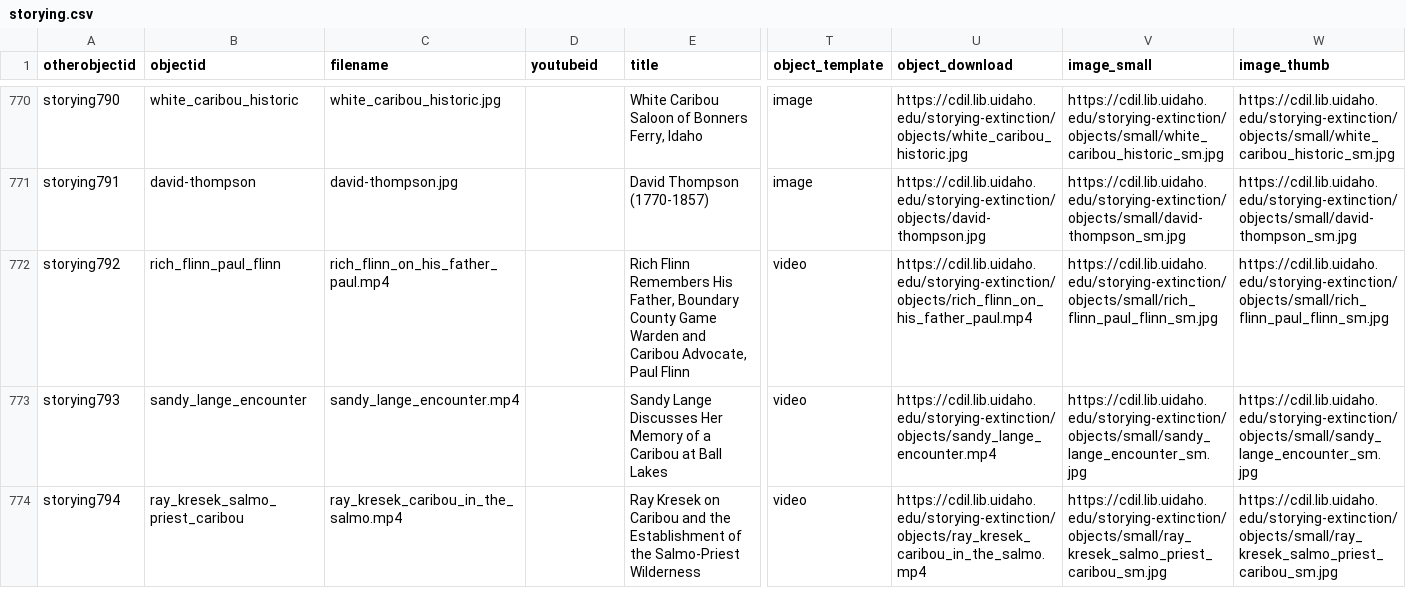
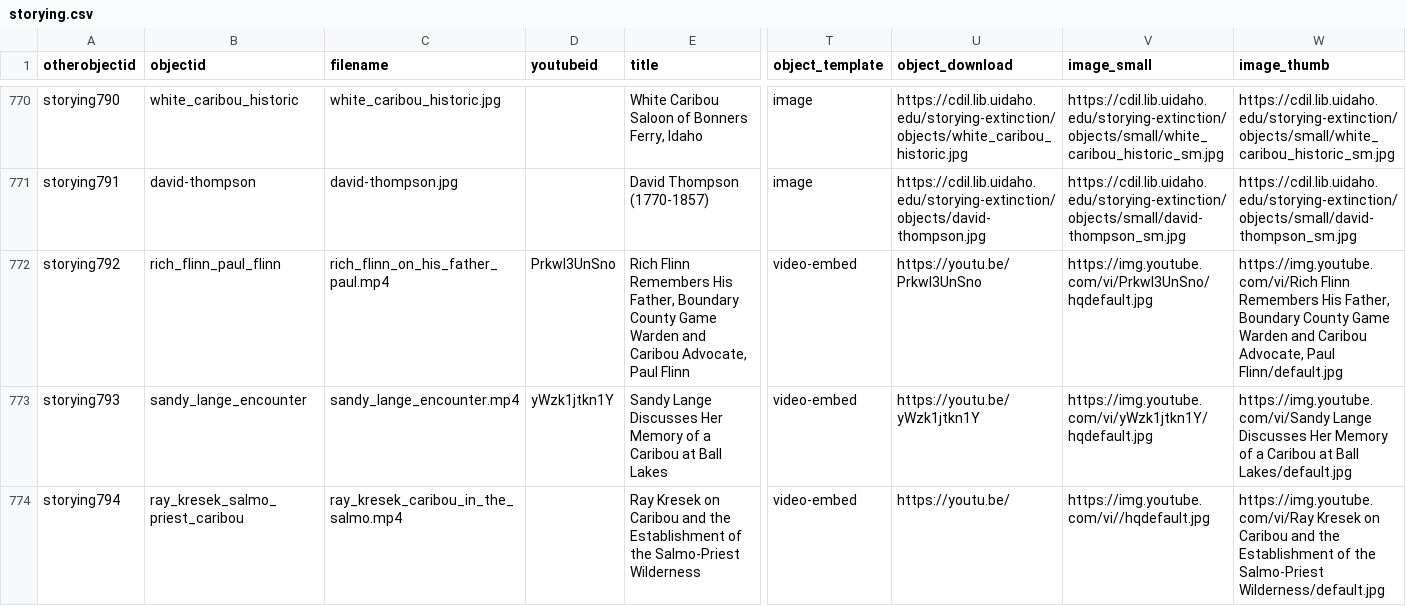
Before and after one commit to thecdil/storying_combined, a CSV file: _data/storying.csv, drawn as a sheet; only a part is shown, gaps mark what is left out; the diff names each change by its address in the sheet, - before the commit and + after, or states it on an @@ line.

Commit message:
add youtube links for two histories

```diff
--- a/_data/storying.csv
+++ b/_data/storying.csv
-D772 (youtubeid): (empty)
+D772 (youtubeid): Prkwl3UnSno
-T772:T774 (object_template): video
+T772:T774 (object_template): video-embed
-U772 (object_download): https://cdil.lib.uidaho.edu/storying-extinction/objects/rich_flinn_on_his_father_paul.mp4
+U772 (object_download): https://youtu.be/Prkwl3UnSno
-V772 (image_small): https://cdil.lib.uidaho.edu/storying-extinction/objects/small/rich_flinn_paul_flinn_sm.jpg
+V772 (image_small): https://img.youtube.com/vi/Prkwl3UnSno/hqdefault.jpg
-W772 (image_thumb): https://cdil.lib.uidaho.edu/storying-extinction/objects/small/rich_flinn_paul_flinn_sm.jpg
+W772 (image_thumb): https://img.youtube.com/vi/Rich Flinn Remembers His Father, Boundary County Game Warden and Caribou Advocate, Paul Flinn/default.jpg
-D773 (youtubeid): (empty)
+D773 (youtubeid): yWzk1jtkn1Y
-U773 (object_download): https://cdil.lib.uidaho.edu/storying-extinction/objects/sandy_lange_encounter.mp4
+U773 (object_download): https://youtu.be/yWzk1jtkn1Y
-V773 (image_small): https://cdil.lib.uidaho.edu/storying-extinction/objects/small/sandy_lange_encounter_sm.jpg
+V773 (image_small): https://img.youtube.com/vi/yWzk1jtkn1Y/hqdefault.jpg
-W773 (image_thumb): https://cdil.lib.uidaho.edu/storying-extinction/objects/small/sandy_lange_encounter_sm.jpg
+W773 (image_thumb): https://img.youtube.com/vi/Sandy Lange Discusses Her Memory of a Caribou at Ball Lakes/default.jpg
-U774 (object_download): https://cdil.lib.uidaho.edu/storying-extinction/objects/ray_kresek_caribou_in_the_salmo.mp4
+U774 (object_download): https://youtu.be/
-V774 (image_small): https://cdil.lib.uidaho.edu/storying-extinction/objects/small/ray_kresek_salmo_priest_caribou_sm.jpg
+V774 (image_small): https://img.youtube.com/vi//hqdefault.jpg
-W774 (image_thumb): https://cdil.lib.uidaho.edu/storying-extinction/objects/small/ray_kresek_salmo_priest_caribou_sm.jpg
+W774 (image_thumb): https://img.youtube.com/vi/Ray Kresek on Caribou and the Establishment of the Salmo-Priest Wilderness/default.jpg
```
